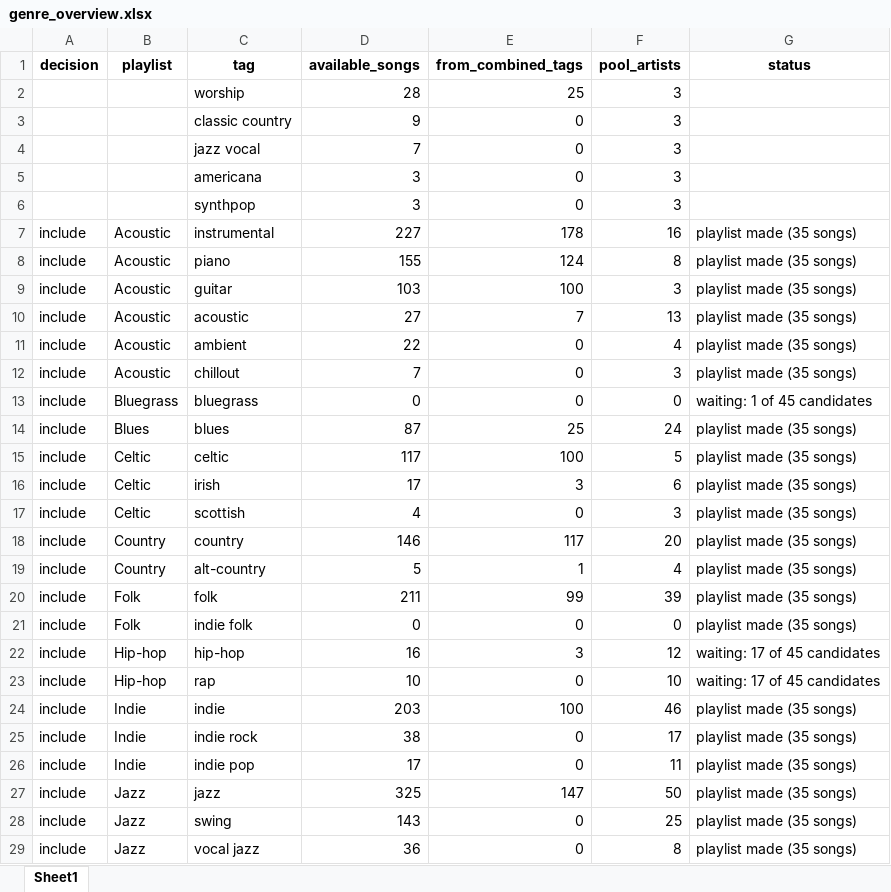
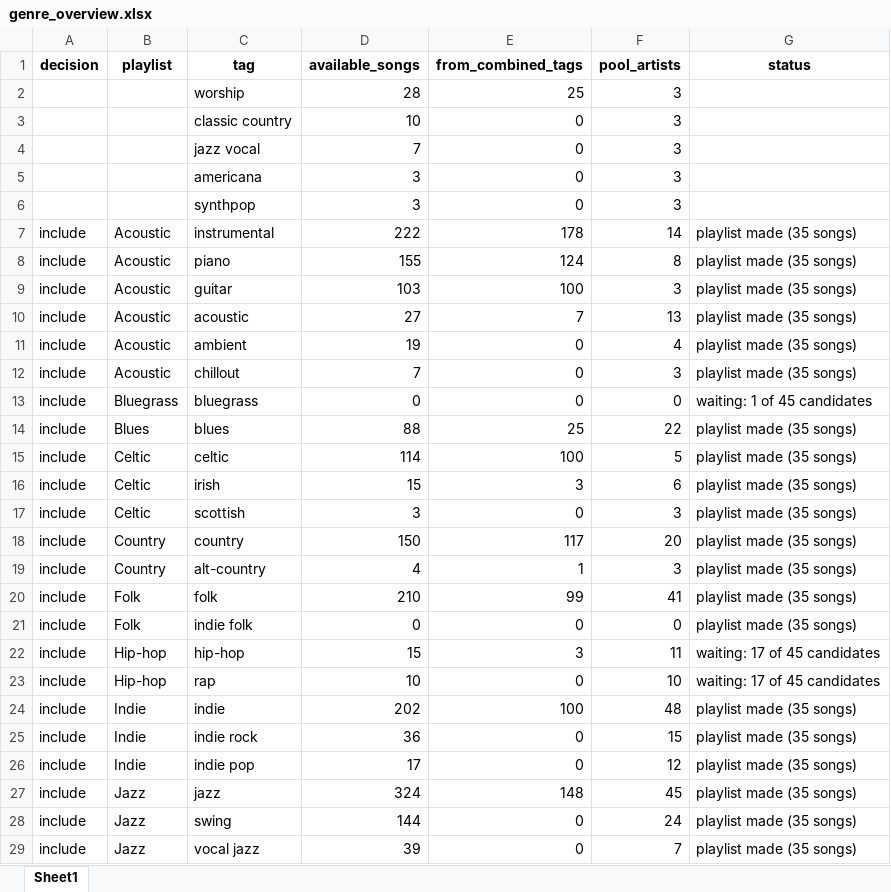
Before and after one commit to lzapffe/new-realeases-playlist, an Excel workbook: christmas/genre_overview.xlsx, sheet Sheet1, drawn as a sheet; only a part is shown; values as stored, in another font and other column widths than the file's, no borders; the diff covers the shown part only; the diff names each change by its address in the sheet, - before the commit and + after, or states it on an @@ line.

```diff
--- a/christmas/genre_overview.xlsx (sheet Sheet1)
+++ b/christmas/genre_overview.xlsx (sheet Sheet1)
-D3 (available_songs): 9
+D3 (available_songs): 10
-D7 (available_songs): 227
+D7 (available_songs): 222
-F7 (pool_artists): 16
+F7 (pool_artists): 14
-D11 (available_songs): 22
+D11 (available_songs): 19
-D14 (available_songs): 87
+D14 (available_songs): 88
-F14 (pool_artists): 24
+F14 (pool_artists): 22
-D15 (available_songs): 117
+D15 (available_songs): 114
-D16 (available_songs): 17
+D16 (available_songs): 15
-D17 (available_songs): 4
+D17 (available_songs): 3
-D18 (available_songs): 146
+D18 (available_songs): 150
-D19 (available_songs): 5
+D19 (available_songs): 4
-F19 (pool_artists): 4
+F19 (pool_artists): 3
-D20 (available_songs): 211
+D20 (available_songs): 210
-F20 (pool_artists): 39
+F20 (pool_artists): 41
-D22 (available_songs): 16
+D22 (available_songs): 15
-F22 (pool_artists): 12
+F22 (pool_artists): 11
-D24 (available_songs): 203
+D24 (available_songs): 202
-F24 (pool_artists): 46
+F24 (pool_artists): 48
-D25 (available_songs): 38
+D25 (available_songs): 36
-F25 (pool_artists): 17
+F25 (pool_artists): 15
-F26 (pool_artists): 11
+F26 (pool_artists): 12
-D27 (available_songs): 325
+D27 (available_songs): 324
-E27 (from_combined_tags): 147
+E27 (from_combined_tags): 148
-F27 (pool_artists): 50
+F27 (pool_artists): 45
-D28 (available_songs): 143
+D28 (available_songs): 144
-F28 (pool_artists): 25
+F28 (pool_artists): 24
-D29 (available_songs): 36
+D29 (available_songs): 39
-F29 (pool_artists): 8
+F29 (pool_artists): 7
```
Also changed, not shown: 13 added rows, 13 removed rows and 69 edited cells elsewhere in this sheet, 6 other files.
